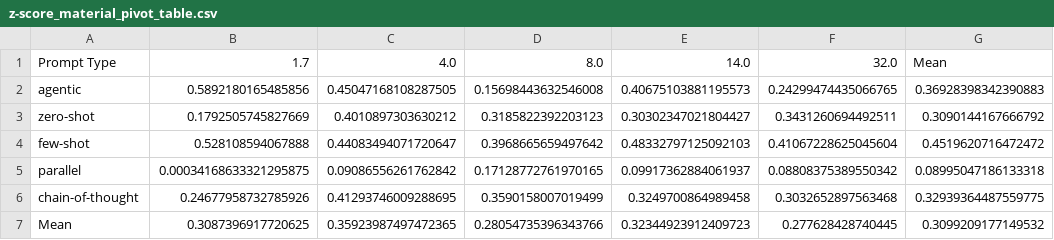
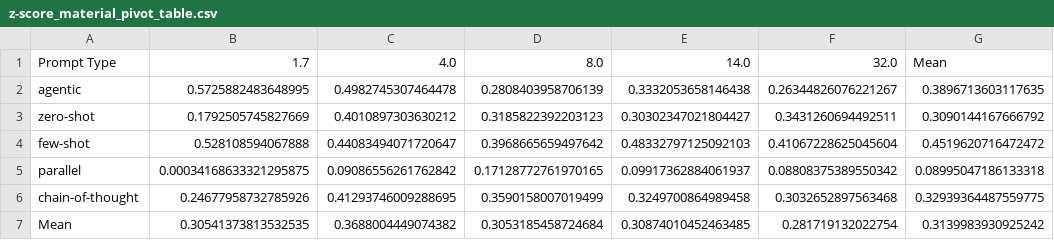
Before and after one commit to cmudrc/Agents-for-Material-Selection, a CSV file: Data Evaluation/Results/z-score_material_pivot_table.csv, drawn as a sheet.

```diff
--- a/Data Evaluation/Results/z-score_material_pivot_table.csv
+++ b/Data Evaluation/Results/z-score_material_pivot_table.csv
@@ -1,3 +1,3 @@
 Prompt Type,1.7,4.0,8.0,14.0,32.0,Mean
-agentic,0.5892180165485856,0.45047168108287505,0.15698443632546008,0.40675103881195573,0.24299474435066765,0.36928398342390883
+agentic,0.5725882483648995,0.4982745307464478,0.2808403958706139,0.3332053658146438,0.26344826076221267,0.3896713603117635
 zero-shot,0.1792505745827669,0.4010897303630212,0.3185822392203123,0.30302347021804427,0.3431260694492511,0.3090144167666792
@@ -6,2 +6,2 @@ parallel,0.00034168633321295875,0.09086556261762842,0.17128772761970165,0.099173
 chain-of-thought,0.24677958732785926,0.41293746009288695,0.3590158007019499,0.3249700864989458,0.3032652897563468,0.32939364487559775
-Mean,0.3087396917720625,0.35923987497472365,0.28054735396343766,0.32344923912409723,0.277628428740445,0.3099209177149532
+Mean,0.30541373813532535,0.3688004449074382,0.3053185458724684,0.30874010452463485,0.281719132022754,0.3139983930925242
```
Also changed, not shown: Data Evaluation/Results/mean_error.csv, Data Evaluation/Results/z-score_material.csv, 26 other files.
